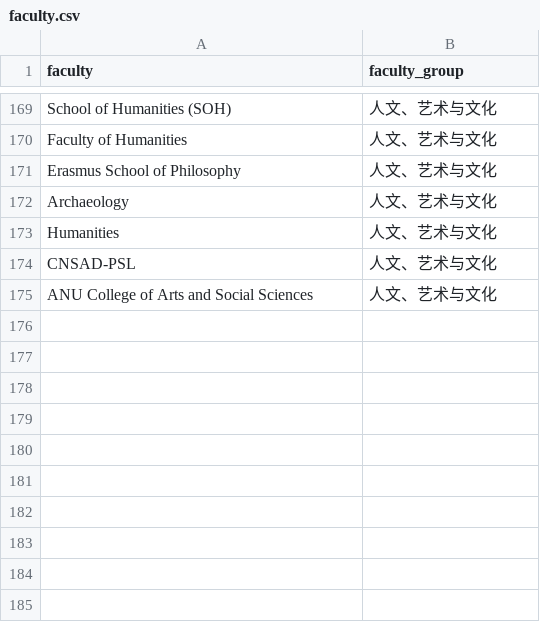
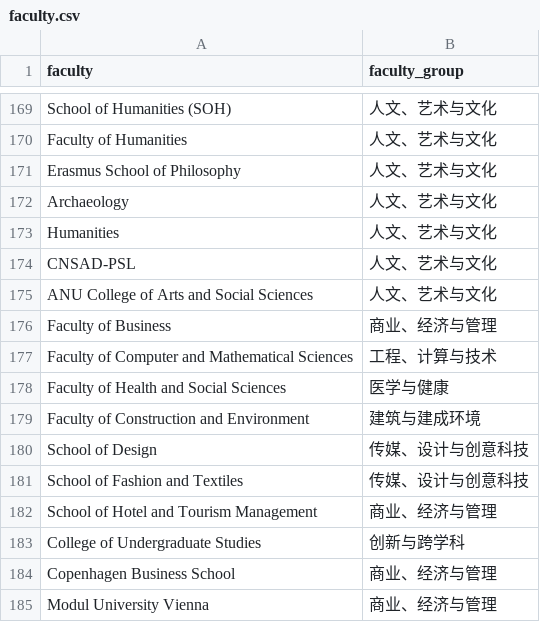
Before and after one commit to XanderTan28/UnivGuide-V2, a CSV file: data/mappings/faculty.csv, drawn as a sheet; only a part is shown, gaps mark what is left out; the diff names each change by its address in the sheet, - before the commit and + after, or states it on an @@ line.

```diff
--- a/data/mappings/faculty.csv
+++ b/data/mappings/faculty.csv
+row 176: Faculty of Business | 商业、经济与管理
+row 177: Faculty of Computer and Mathematical Sciences | 工程、计算与技术
+row 178: Faculty of Health and Social Sciences | 医学与健康
+row 179: Faculty of Construction and Environment | 建筑与建成环境
+row 180: School of Design | 传媒、设计与创意科技
+row 181: School of Fashion and Textiles | 传媒、设计与创意科技
+row 182: School of Hotel and Tourism Management | 商业、经济与管理
+row 183: College of Undergraduate Studies | 创新与跨学科
+row 184: Copenhagen Business School | 商业、经济与管理
+row 185: Modul University Vienna | 商业、经济与管理
```
Also changed, not shown: 3 other files.
